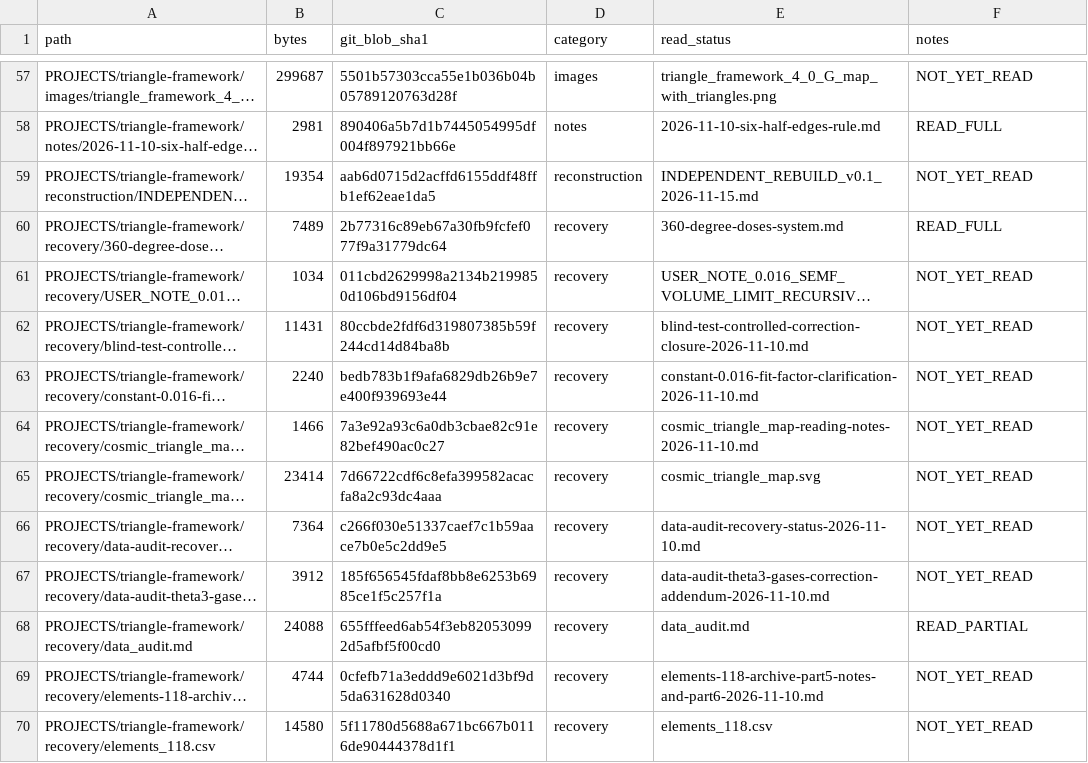
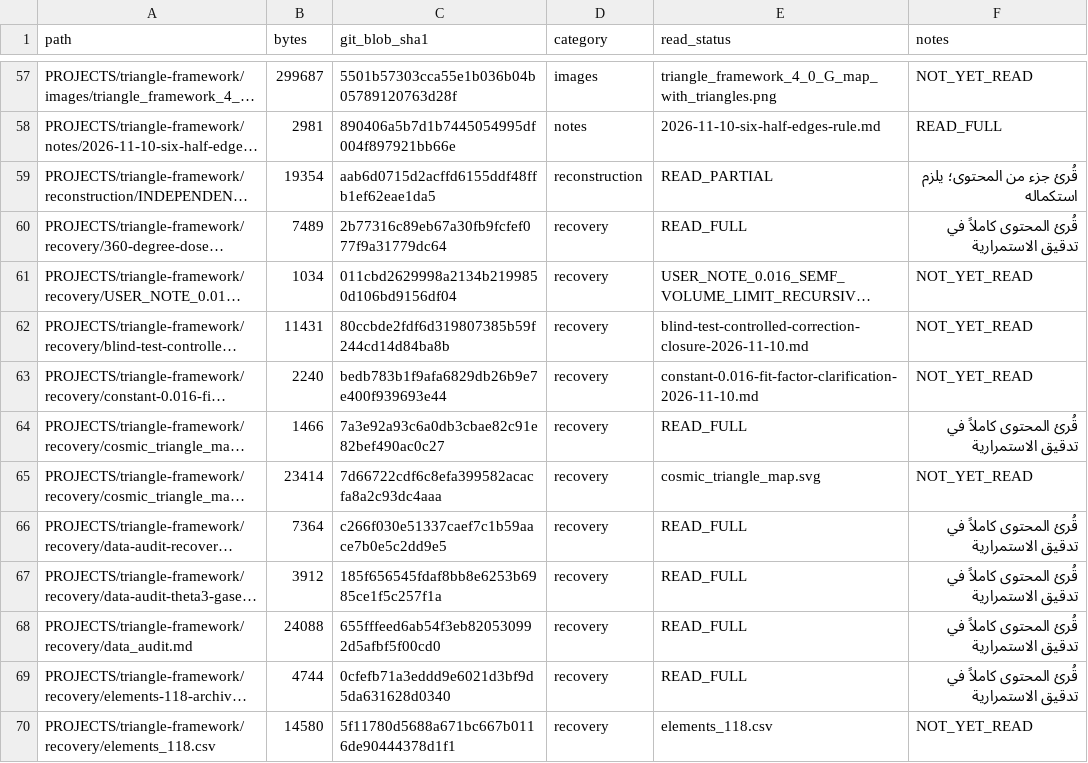
Before and after one commit to 19REKo91/assistant-cloud-memory, a CSV file: PROJECTS/triangle-framework/continuity/SOURCE_READING_REGISTER.csv, drawn as a sheet; only a part is shown, gaps mark what is left out; long unchanged cells end in …; the diff covers the shown part only; the diff names each change by its address in the sheet, - before the commit and + after, or states it on an @@ line.

Commit message:
Update source reading statuses after first full review pass

```diff
--- a/PROJECTS/triangle-framework/continuity/SOURCE_READING_REGISTER.csv
+++ b/PROJECTS/triangle-framework/continuity/SOURCE_READING_REGISTER.csv
-E59 (read_status): INDEPENDENT_REBUILD_v0.1_2026-11-15.md
+E59 (read_status): READ_PARTIAL
-F59 (notes): NOT_YET_READ
+F59 (notes): قُرئ جزء من المحتوى؛ يلزم استكماله
-E60 (read_status): 360-degree-doses-system.md
+E60 (read_status): READ_FULL
-F60 (notes): READ_FULL
+F60 (notes): قُرئ المحتوى كاملاً في تدقيق الاستمرارية
-E64 (read_status): cosmic_triangle_map-reading-notes-2026-11-10.md
+E64 (read_status): READ_FULL
-F64 (notes): NOT_YET_READ
+F64 (notes): قُرئ المحتوى كاملاً في تدقيق الاستمرارية
-E66 (read_status): data-audit-recovery-status-2026-11-10.md
+E66 (read_status): READ_FULL
-F66:F67 (notes): NOT_YET_READ
+F66:F67 (notes): قُرئ المحتوى كاملاً في تدقيق الاستمرارية
-E67 (read_status): data-audit-theta3-gases-correction-addendum-2026-11-10.md
+E67 (read_status): READ_FULL
-E68 (read_status): data_audit.md
+E68 (read_status): READ_FULL
-F68 (notes): READ_PARTIAL
+F68 (notes): قُرئ المحتوى كاملاً في تدقيق الاستمرارية
-E69 (read_status): elements-118-archive-part5-notes-and-part6-2026-11-10.md
+E69 (read_status): READ_FULL
-F69 (notes): NOT_YET_READ
+F69 (notes): قُرئ المحتوى كاملاً في تدقيق الاستمرارية
```
Also changed, not shown: 122 edited cells elsewhere in this file.
